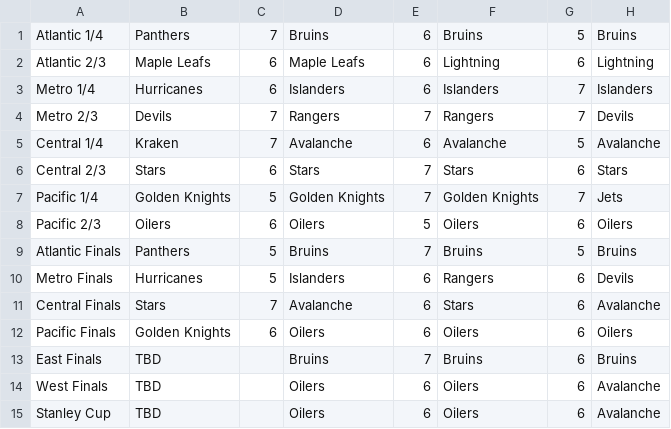
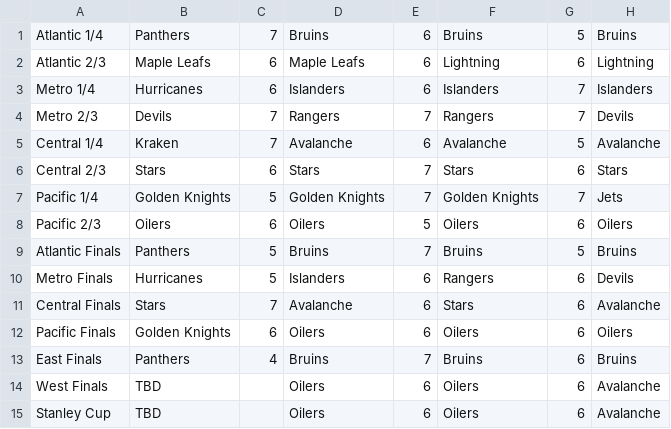
Before and after one commit to jack-bowman/enantiomers, a CSV file: 1bracket.csv, drawn as a sheet; only a part is shown; the diff names each change by its address in the sheet, - before the commit and + after, or states it on an @@ line.

Commit message:
May 25, at 08:00AM

```diff
--- a/1bracket.csv
+++ b/1bracket.csv
-B13: TBD
+B13: Panthers
-C13: (empty)
+C13: 4
```
